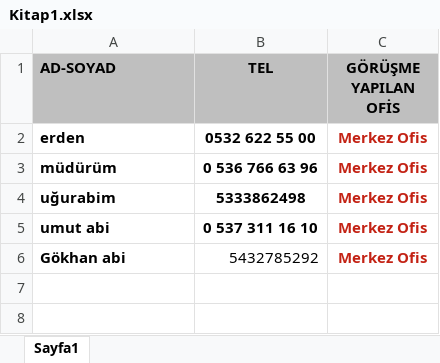
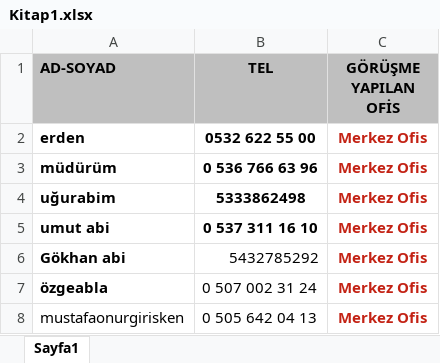
Before and after one commit to erimkun/feedback, an Excel workbook: Kitap1.xlsx, sheet Sayfa1, drawn as a sheet; values as stored, in another font and other column widths than the file's, no borders; the diff names each change by its address in the sheet, - before the commit and + after, or states it on an @@ line.

```diff
--- a/Kitap1.xlsx (sheet Sayfa1)
+++ b/Kitap1.xlsx (sheet Sayfa1)
+row 7: özgeabla | 0 507 002 31 24 | Merkez Ofis
+row 8: mustafaonurgirisken | 0 505 642 04 13 | Merkez Ofis
```
Also changed, not shown: MEMNUNİYET ANKETİ LİSTE isim tel ofis _v00.xlsx, 10 other files.
